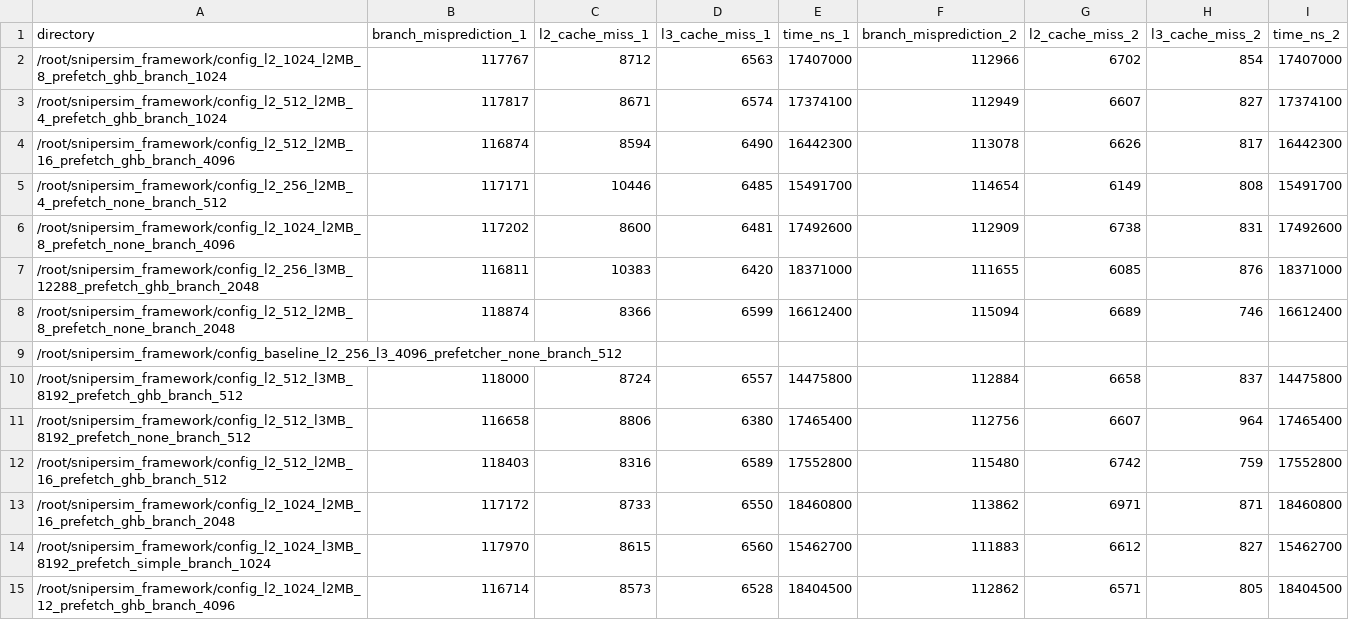
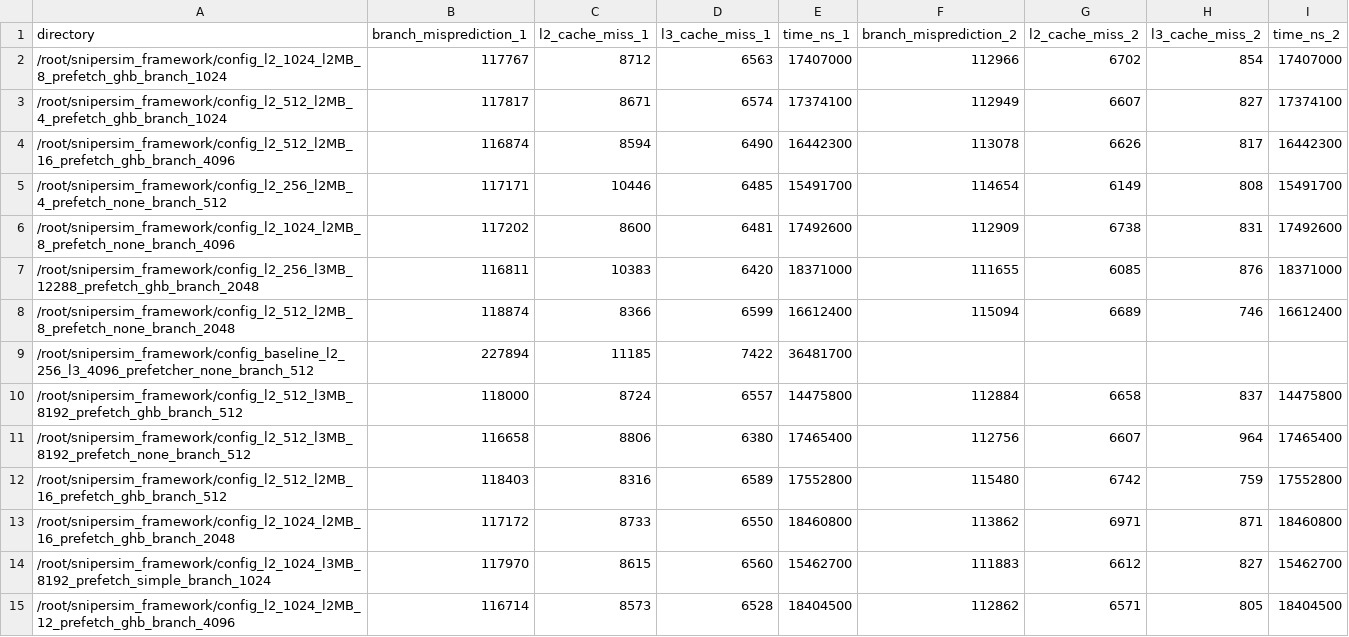
Before and after one commit to ginajsalib/snipersim_framework, a CSV file: sim_out_data.csv, drawn as a sheet; only a part is shown.

Commit message:
Update baseline in sim_out_data.csv

```diff
--- a/sim_out_data.csv
+++ b/sim_out_data.csv
@@ -8,3 +8,3 @@ directory,branch_misprediction_1,l2_cache_miss_1,l3_cache_miss_1,time_ns_1,branc
 /root/snipersim_framework/config_l2_512_l2MB_8_prefetch_none_branch_2048,118874,8366,6599,16612400,115094,6689,746,16612400
-/root/snipersim_framework/config_baseline_l2_256_l3_4096_prefetcher_none_branch_512,,,,,,,,
+/root/snipersim_framework/config_baseline_l2_256_l3_4096_prefetcher_none_branch_512,227894,11185,7422,36481700,,,,
 /root/snipersim_framework/config_l2_512_l3MB_8192_prefetch_ghb_branch_512,118000,8724,6557,14475800,112884,6658,837,14475800
```
